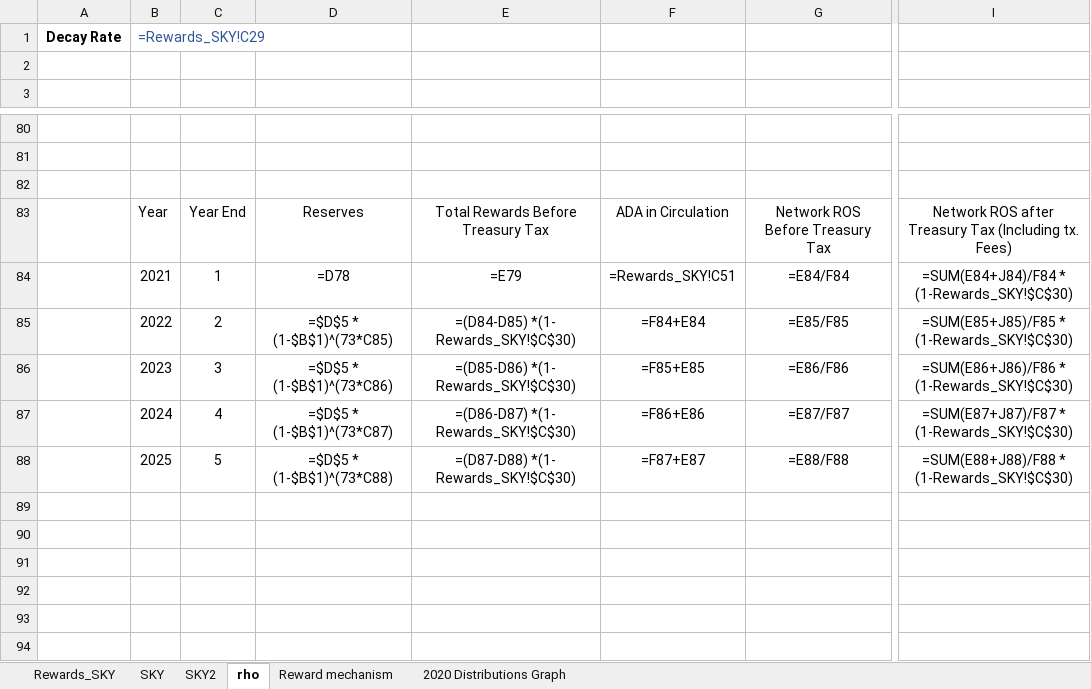
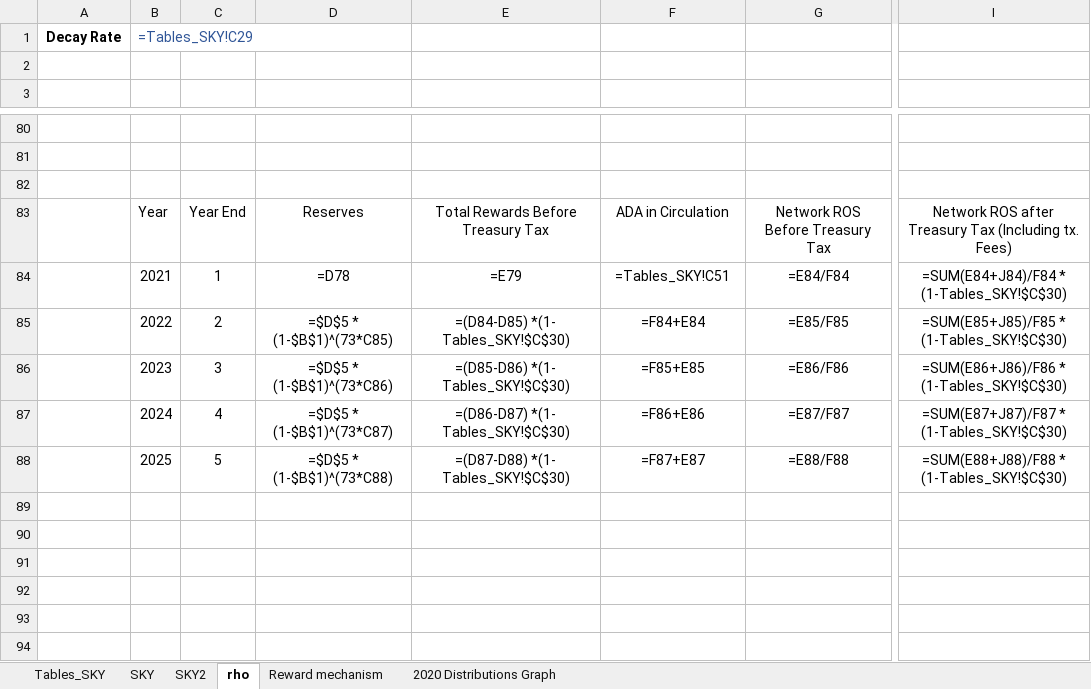
Before and after one commit to hashedbits/Cardano, an Excel workbook: shelley_rewards_wdv.xlsx, sheet rho, drawn as a sheet; only a part is shown, gaps mark what is left out; values as stored, in another font and other column widths than the file's, no borders; formulas are shown in place of their values; the diff names each change by its address in the sheet, - before the commit and + after, or states it on an @@ line.

Commit message:
minor changes...

```diff
--- a/shelley_rewards_wdv.xlsx (sheet rho)
+++ b/shelley_rewards_wdv.xlsx (sheet rho)
-sheet tab: Rewards_SKY
+sheet tab: Tables_SKY
-B1: =Rewards_SKY!C29
+B1: =Tables_SKY!C29
-F84: =Rewards_SKY!C51
+F84: =Tables_SKY!C51
-I84: =SUM(E84+J84)/F84 * (1-Rewards_SKY!$C$30)
+I84: =SUM(E84+J84)/F84 * (1-Tables_SKY!$C$30)
-E85: =(D84-D85) *(1- Rewards_SKY!$C$30)
+E85: =(D84-D85) *(1- Tables_SKY!$C$30)
-I85: =SUM(E85+J85)/F85 * (1-Rewards_SKY!$C$30)
+I85: =SUM(E85+J85)/F85 * (1-Tables_SKY!$C$30)
-E86: =(D85-D86) *(1- Rewards_SKY!$C$30)
+E86: =(D85-D86) *(1- Tables_SKY!$C$30)
-I86: =SUM(E86+J86)/F86 * (1-Rewards_SKY!$C$30)
+I86: =SUM(E86+J86)/F86 * (1-Tables_SKY!$C$30)
-E87: =(D86-D87) *(1- Rewards_SKY!$C$30)
+E87: =(D86-D87) *(1- Tables_SKY!$C$30)
-I87: =SUM(E87+J87)/F87 * (1-Rewards_SKY!$C$30)
+I87: =SUM(E87+J87)/F87 * (1-Tables_SKY!$C$30)
-E88: =(D87-D88) *(1- Rewards_SKY!$C$30)
+E88: =(D87-D88) *(1- Tables_SKY!$C$30)
-I88: =SUM(E88+J88)/F88 * (1-Rewards_SKY!$C$30)
+I88: =SUM(E88+J88)/F88 * (1-Tables_SKY!$C$30)
```
